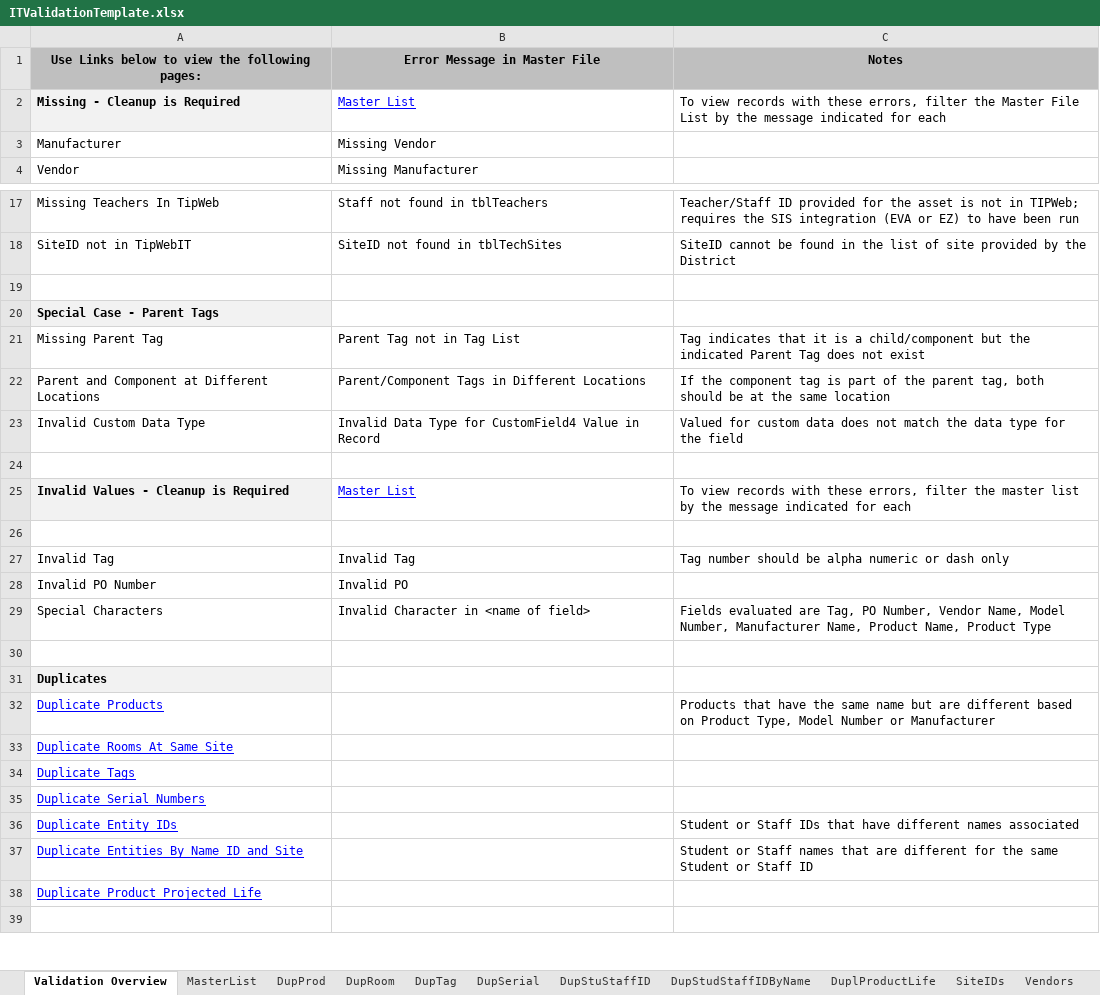
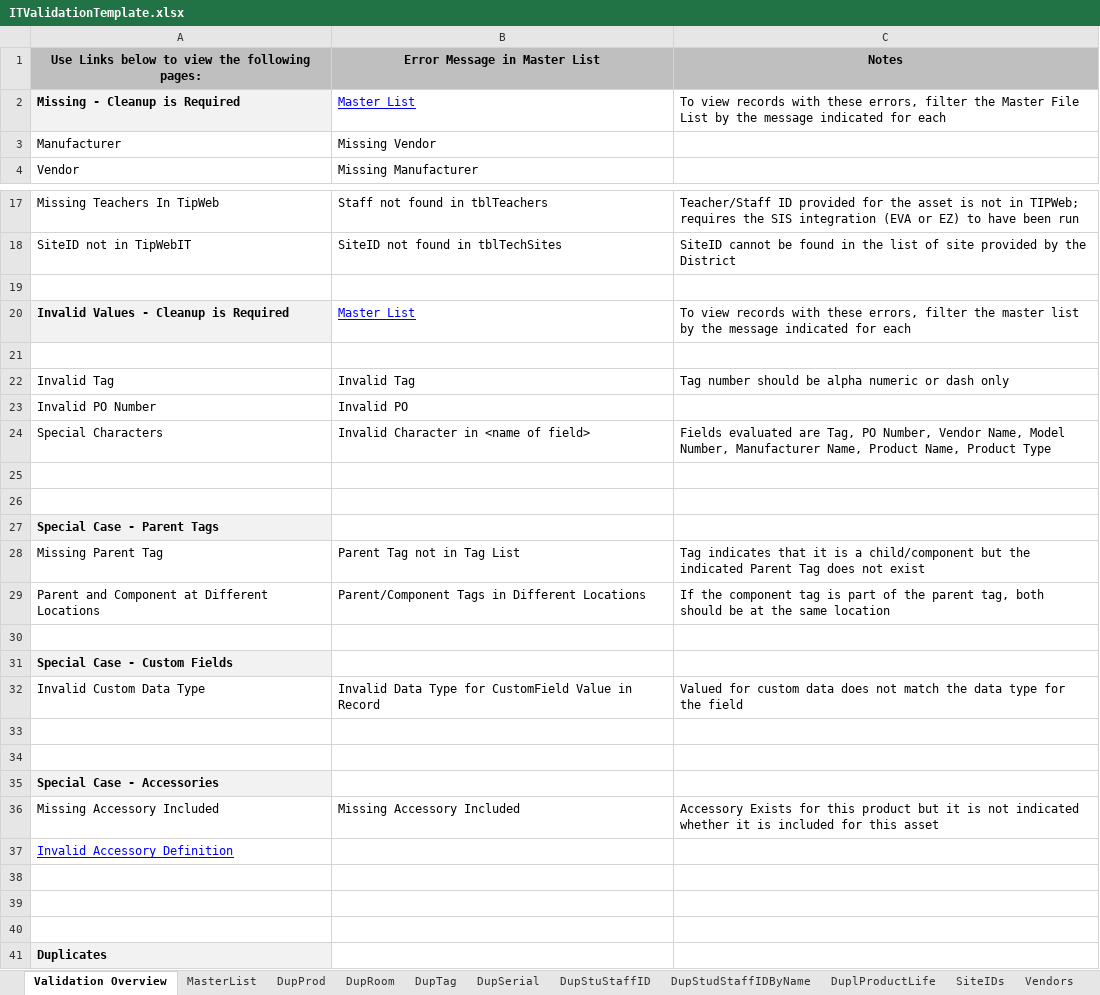
Before and after one commit to rickmmmmm/Integrations, an Excel workbook: DEV/DataConversion/DataConversion/ITValidationTemplate.xlsx, sheet Validation Overview, drawn as a sheet; only a part is shown, gaps mark what is left out; the shorter side is filled out with more unchanged rows; values as stored, in another font and other column widths than the file's, no borders; removed rows and columns are numbered as before the commit, all else as after; the diff names each change by its address in the sheet, - before the commit and + after, or states it on an @@ line.

Commit message:
git-tfs-id: [https://hayessoftware.visualstudio.com/]$/Hayes Integration;C7966

```diff
--- a/DEV/DataConversion/DataConversion/ITValidationTemplate.xlsx (sheet Validation Overview)
+++ b/DEV/DataConversion/DataConversion/ITValidationTemplate.xlsx (sheet Validation Overview)
-B1: Error Message in Master File
+B1: Error Message in Master List
-row 23: Invalid Custom Data Type | Invalid Data Type for CustomField4 Value in Record | Valued for custom data does not match the data type for the field
-row 24: (empty)
+row 25: (empty)
+row 26: (empty)
@@ row 20 moved to row 27: Special Case - Parent Tags @@
@@ row 21 moved to row 28: Missing Parent Tag @@
@@ row 22 moved to row 29: Parent and Component at Different Locati… @@
+row 30: (empty)
+row 31: Special Case - Custom Fields
+row 32: Invalid Custom Data Type | Invalid Data Type for CustomField Value in Record | Valued for custom data does not match the data type for the field
+row 33: (empty)
+row 34: (empty)
+row 35: Special Case - Accessories
+row 36: Missing Accessory Included | Missing Accessory Included | Accessory Exists for this product but it is not indicated whether it is included for this asset
+row 37: Invalid Accessory Definition
+row 38: (empty)
+row 39: (empty)
```
Also changed, not shown: other sheet tabs.
